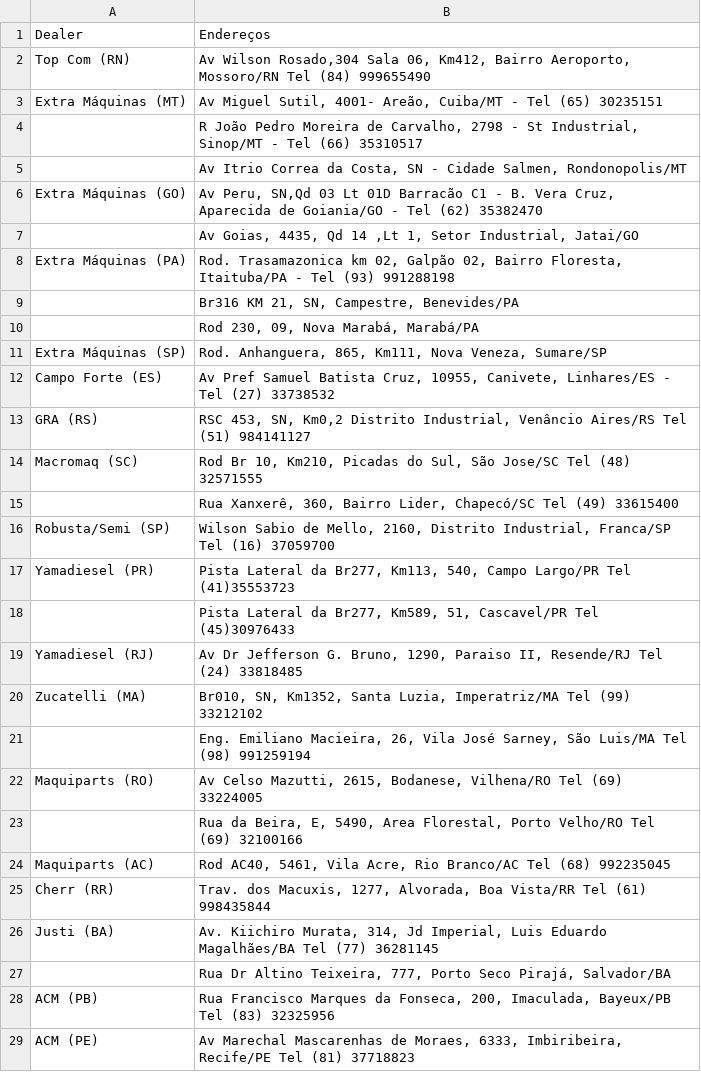
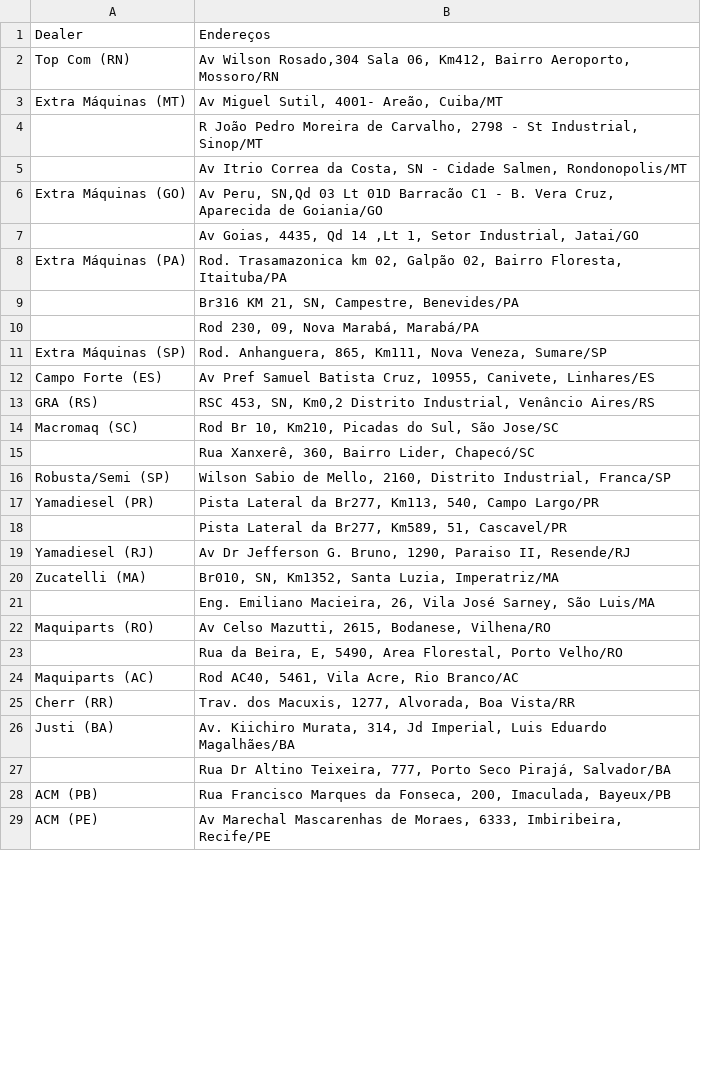
Before and after one commit to FabbSantos/XCMG, a CSV file: public/Endereços Dealers.csv, drawn as a sheet; only a part is shown; the diff covers the shown part only.

```diff
--- a/public/Endereços Dealers.csv
+++ b/public/Endereços Dealers.csv
@@ -1,9 +1,9 @@
 Dealer,Endereços,,,,,,
-Top Com (RN),"Av Wilson Rosado,304 Sala 06, Km412, Bairro Aeroporto, Mossoro/RN Tel (84) 999655490",,,,,,
-Extra Máquinas (MT),"Av Miguel Sutil, 4001- Areão, Cuiba/MT - Tel (65) 30235151",,,,,,
-,"R João Pedro Moreira de Carvalho, 2798 - St Industrial, Sinop/MT - Tel (66) 35310517",,,,,,
+Top Com (RN),"Av Wilson Rosado,304 Sala 06, Km412, Bairro Aeroporto, Mossoro/RN",,,,,,
+Extra Máquinas (MT),"Av Miguel Sutil, 4001- Areão, Cuiba/MT",,,,,,
+,"R João Pedro Moreira de Carvalho, 2798 - St Industrial, Sinop/MT",,,,,,
 ,"Av Itrio Correa da Costa, SN - Cidade Salmen, Rondonopolis/MT",,,,,,
-Extra Máquinas (GO),"Av Peru, SN,Qd 03 Lt 01D Barracão C1 - B. Vera Cruz, Aparecida de Goiania/GO - Tel (62) 35382470",,,,,,
+Extra Máquinas (GO),"Av Peru, SN,Qd 03 Lt 01D Barracão C1 - B. Vera Cruz, Aparecida de Goiania/GO",,,,,,
 ,"Av Goias, 4435, Qd 14 ,Lt 1, Setor Industrial, Jatai/GO",,,,,,
-Extra Máquinas (PA),"Rod. Trasamazonica km 02, Galpão 02, Bairro Floresta, Itaituba/PA - Tel (93) 991288198",,,,,,
+Extra Máquinas (PA),"Rod. Trasamazonica km 02, Galpão 02, Bairro Floresta, Itaituba/PA",,,,,,
 ,"Br316 KM 21, SN, Campestre, Benevides/PA",,,,,,
@@ -11,19 +11,19 @@ Extra Máquinas (PA),"Rod. Trasamazonica km 02, Galpão 02, Bairro Floresta, Ita
 Extra Máquinas (SP),"Rod. Anhanguera, 865, Km111, Nova Veneza, Sumare/SP",,,,,,
-Campo Forte (ES),"Av Pref Samuel Batista Cruz, 10955, Canivete, Linhares/ES - Tel (27) 33738532",,,,,,
-GRA (RS),"RSC 453, SN, Km0,2 Distrito Industrial, Venâncio Aires/RS Tel (51) 984141127",,,,,,
-Macromaq (SC),"Rod Br 10, Km210, Picadas do Sul, São Jose/SC Tel (48) 32571555",,,,,,
-,"Rua Xanxerê, 360, Bairro Lider, Chapecó/SC Tel (49) 33615400",,,,,,
-Robusta/Semi (SP),"Wilson Sabio de Mello, 2160, Distrito Industrial, Franca/SP Tel (16) 37059700",,,,,,
-Yamadiesel (PR),"Pista Lateral da Br277, Km113, 540, Campo Largo/PR Tel (41)35553723",,,,,,
-,"Pista Lateral da Br277, Km589, 51, Cascavel/PR Tel (45)30976433",,,,,,
-Yamadiesel (RJ),"Av Dr Jefferson G. Bruno, 1290, Paraiso II, Resende/RJ Tel (24) 33818485",,,,,,
-Zucatelli (MA),"Br010, SN, Km1352, Santa Luzia, Imperatriz/MA Tel (99) 33212102",,,,,,
-,"Eng. Emiliano Macieira, 26, Vila José Sarney, São Luis/MA Tel (98) 991259194",,,,,,
-Maquiparts (RO),"Av Celso Mazutti, 2615, Bodanese, Vilhena/RO Tel (69) 33224005",,,,,,
-,"Rua da Beira, E, 5490, Area Florestal, Porto Velho/RO Tel (69) 32100166",,,,,,
-Maquiparts (AC),"Rod AC40, 5461, Vila Acre, Rio Branco/AC Tel (68) 992235045",,,,,,
-Cherr (RR),"Trav. dos Macuxis, 1277, Alvorada, Boa Vista/RR Tel (61) 998435844",,,,,,
-Justi (BA),"Av. Kiichiro Murata, 314, Jd Imperial, Luis Eduardo Magalhães/BA Tel (77) 36281145",,,,,,
+Campo Forte (ES),"Av Pref Samuel Batista Cruz, 10955, Canivete, Linhares/ES",,,,,,
+GRA (RS),"RSC 453, SN, Km0,2 Distrito Industrial, Venâncio Aires/RS",,,,,,
+Macromaq (SC),"Rod Br 10, Km210, Picadas do Sul, São Jose/SC",,,,,,
+,"Rua Xanxerê, 360, Bairro Lider, Chapecó/SC",,,,,,
+Robusta/Semi (SP),"Wilson Sabio de Mello, 2160, Distrito Industrial, Franca/SP",,,,,,
+Yamadiesel (PR),"Pista Lateral da Br277, Km113, 540, Campo Largo/PR",,,,,,
+,"Pista Lateral da Br277, Km589, 51, Cascavel/PR",,,,,,
+Yamadiesel (RJ),"Av Dr Jefferson G. Bruno, 1290, Paraiso II, Resende/RJ",,,,,,
+Zucatelli (MA),"Br010, SN, Km1352, Santa Luzia, Imperatriz/MA",,,,,,
+,"Eng. Emiliano Macieira, 26, Vila José Sarney, São Luis/MA",,,,,,
+Maquiparts (RO),"Av Celso Mazutti, 2615, Bodanese, Vilhena/RO",,,,,,
+,"Rua da Beira, E, 5490, Area Florestal, Porto Velho/RO",,,,,,
+Maquiparts (AC),"Rod AC40, 5461, Vila Acre, Rio Branco/AC",,,,,,
+Cherr (RR),"Trav. dos Macuxis, 1277, Alvorada, Boa Vista/RR",,,,,,
+Justi (BA),"Av. Kiichiro Murata, 314, Jd Imperial, Luis Eduardo Magalhães/BA",,,,,,
 ,"Rua Dr Altino Teixeira, 777, Porto Seco Pirajá, Salvador/BA ",,,,,,
-ACM  (PB),"Rua Francisco Marques da Fonseca, 200, Imaculada, Bayeux/PB Tel (83) 32325956 ",,,,,,
-ACM  (PE),"Av Marechal Mascarenhas de Moraes, 6333, Imbiribeira, Recife/PE Tel (81) 37718823",,,,,,
+ACM  (PB),"Rua Francisco Marques da Fonseca, 200, Imaculada, Bayeux/PB ",,,,,,
+ACM  (PE),"Av Marechal Mascarenhas de Moraes, 6333, Imbiribeira, Recife/PE",,,,,,
```
Also changed, not shown: 6 edited cells elsewhere in this file, 32 other files.
